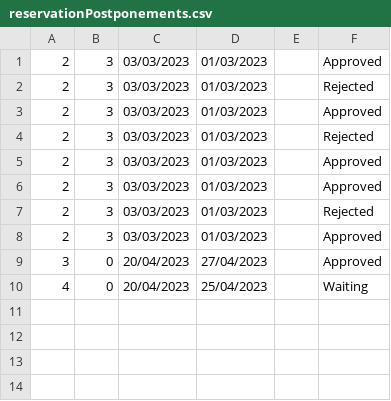
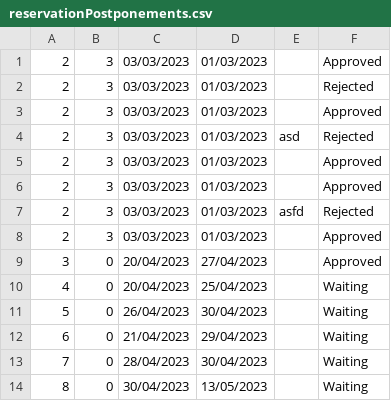
Before and after one commit to Batranovic/sims, a CSV file: WpfApp1/WpfApp1/Resources/Data/reservationPostponements.csv, drawn as a sheet.

```diff
--- a/WpfApp1/WpfApp1/Resources/Data/reservationPostponements.csv
+++ b/WpfApp1/WpfApp1/Resources/Data/reservationPostponements.csv
@@ -3,6 +3,6 @@
 2,3,03/03/2023,01/03/2023,,Approved
-2,3,03/03/2023,01/03/2023,,Rejected
+2,3,03/03/2023,01/03/2023,asd,Rejected
 2,3,03/03/2023,01/03/2023,,Approved
 2,3,03/03/2023,01/03/2023,,Approved
-2,3,03/03/2023,01/03/2023,,Rejected
+2,3,03/03/2023,01/03/2023,asfd,Rejected
 2,3,03/03/2023,01/03/2023,,Approved
@@ -10 +10,5 @@
 4,0,20/04/2023,25/04/2023,,Waiting
+5,0,26/04/2023,30/04/2023,,Waiting
+6,0,21/04/2023,29/04/2023,,Waiting
+7,0,28/04/2023,30/04/2023,,Waiting
+8,0,30/04/2023,13/05/2023,,Waiting
```
Also changed, not shown: 9 other files.
